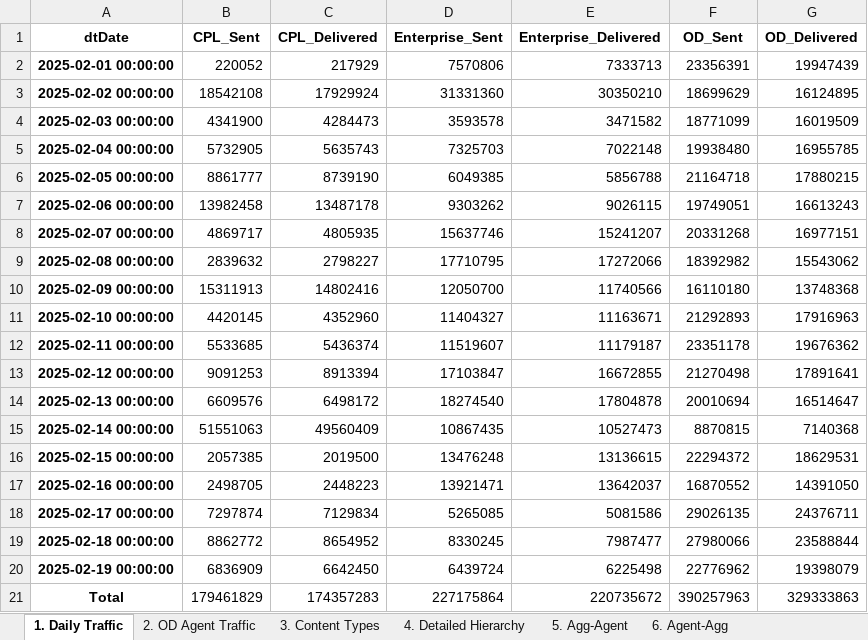
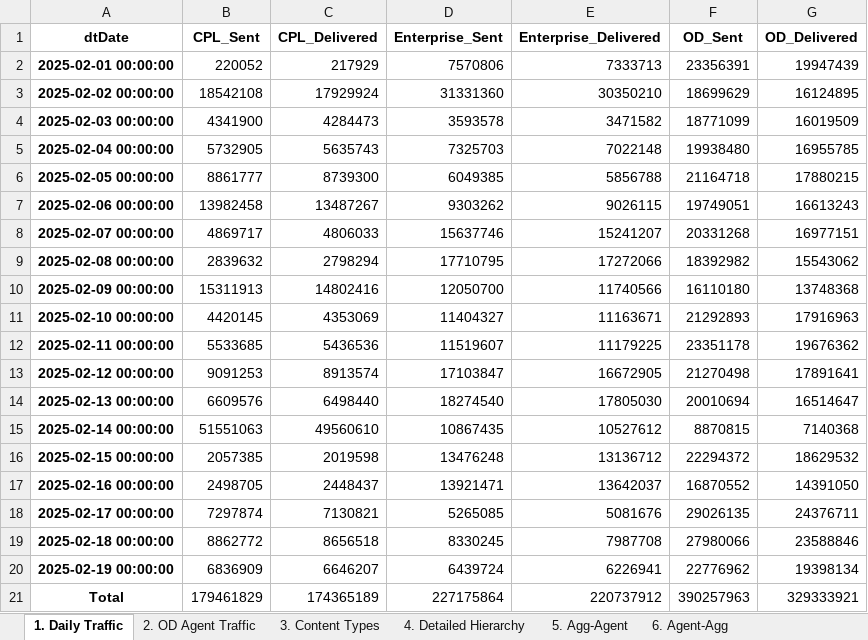
Before and after one commit to nithintanla/RCS-Summary, an Excel workbook: RCS_Analysis.xlsx, sheet 1. Daily Traffic, drawn as a sheet; values as stored, in another font and other column widths than the file's, no borders; the diff names each change by its address in the sheet, - before the commit and + after, or states it on an @@ line.

```diff
--- a/RCS_Analysis.xlsx (sheet 1. Daily Traffic)
+++ b/RCS_Analysis.xlsx (sheet 1. Daily Traffic)
-C6 (CPL_Delivered): 8739190
+C6 (CPL_Delivered): 8739300
-C7 (CPL_Delivered): 13487178
+C7 (CPL_Delivered): 13487267
-C8 (CPL_Delivered): 4805935
+C8 (CPL_Delivered): 4806033
-C9 (CPL_Delivered): 2798227
+C9 (CPL_Delivered): 2798294
-C11 (CPL_Delivered): 4352960
+C11 (CPL_Delivered): 4353069
-C12 (CPL_Delivered): 5436374
+C12 (CPL_Delivered): 5436536
-E12 (Enterprise_Delivered): 11179187
+E12 (Enterprise_Delivered): 11179225
-C13 (CPL_Delivered): 8913394
+C13 (CPL_Delivered): 8913574
-E13 (Enterprise_Delivered): 16672855
+E13 (Enterprise_Delivered): 16672905
-C14 (CPL_Delivered): 6498172
+C14 (CPL_Delivered): 6498440
-E14 (Enterprise_Delivered): 17804878
+E14 (Enterprise_Delivered): 17805030
-C15 (CPL_Delivered): 49560409
+C15 (CPL_Delivered): 49560610
-E15 (Enterprise_Delivered): 10527473
+E15 (Enterprise_Delivered): 10527612
-C16 (CPL_Delivered): 2019500
+C16 (CPL_Delivered): 2019598
-E16 (Enterprise_Delivered): 13136615
+E16 (Enterprise_Delivered): 13136712
-G16 (OD_Delivered): 18629531
+G16 (OD_Delivered): 18629532
-C17 (CPL_Delivered): 2448223
+C17 (CPL_Delivered): 2448437
-C18 (CPL_Delivered): 7129834
+C18 (CPL_Delivered): 7130821
-E18 (Enterprise_Delivered): 5081586
+E18 (Enterprise_Delivered): 5081676
-C19 (CPL_Delivered): 8654952
+C19 (CPL_Delivered): 8656518
-E19 (Enterprise_Delivered): 7987477
+E19 (Enterprise_Delivered): 7987708
-G19 (OD_Delivered): 23588844
+G19 (OD_Delivered): 23588846
-C20 (CPL_Delivered): 6642450
+C20 (CPL_Delivered): 6646207
-E20 (Enterprise_Delivered): 6225498
+E20 (Enterprise_Delivered): 6226941
-G20 (OD_Delivered): 19398079
+G20 (OD_Delivered): 19398134
-C21 (CPL_Delivered): 174357283
+C21 (CPL_Delivered): 174365189
-E21 (Enterprise_Delivered): 220735672
+E21 (Enterprise_Delivered): 220737912
-G21 (OD_Delivered): 329333863
+G21 (OD_Delivered): 329333921
```
Also changed, not shown: sheet 4. Detailed Hierarchy, sheet 5. Agg-Agent, sheet 6. Agent-Agg, sheet 2. OD Agent Traffic, 3 other files.
